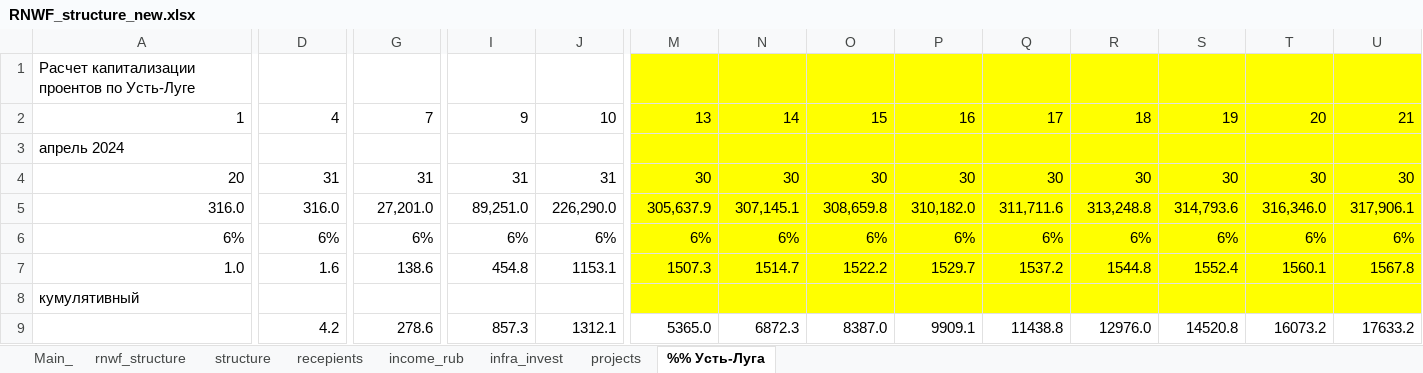
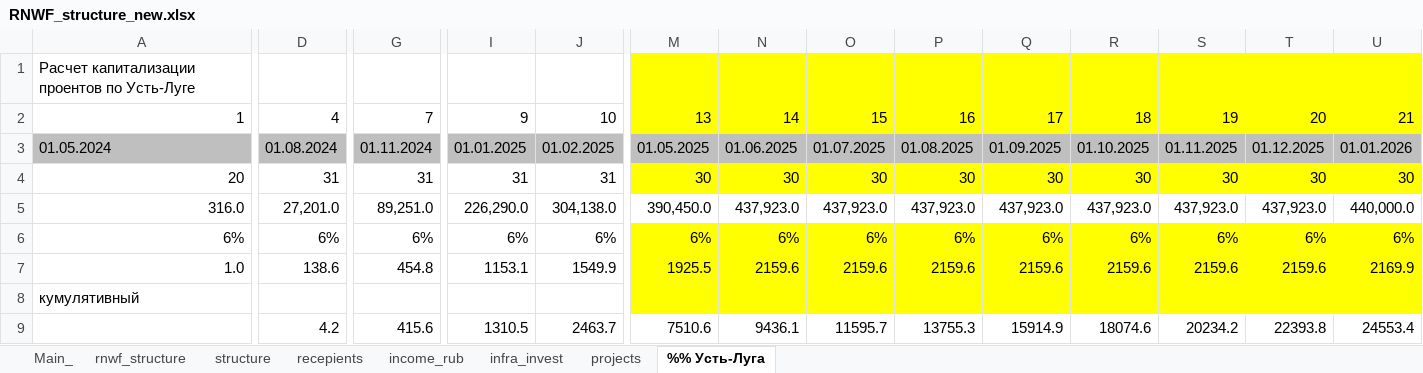
Before and after one commit to winterForestStump/RNWF, an Excel workbook: RNWF_structure_new.xlsx, sheet %% Усть-Луга, drawn as a sheet; only a part is shown, gaps mark what is left out; values as stored, in another font and other column widths than the file's, no borders; removed rows and columns are numbered as before the commit, all else as after; rows hold the shown columns only; the diff covers the shown part only; the diff names each change by its address in the sheet, - before the commit and + after, or states it on an @@ line.

```diff
--- a/RNWF_structure_new.xlsx (sheet %% Усть-Луга)
+++ b/RNWF_structure_new.xlsx (sheet %% Усть-Луга)
-row 3: апрель 2024
+row 3: 01.05.2024 | 01.08.2024 | 01.11.2024 | 01.01.2025 | 01.02.2025 | 01.05.2025 | 01.06.2025 | 01.07.2025 | 01.08.2025 | 01.09.2025 | 01.10.2025 | 01.11.2025 | 01.12.2025 | 01.01.2026
-D5: 316.0
+D5: 27,201.0
-G5: 27,201.0
+G5: 89,251.0
-I5: 89,251.0
+I5: 226,290.0
-J5: 226,290.0
+J5: 304,138.0
-M5: 305,637.9
+M5: 390,450.0
-M5:U5 fill: #FFFF00
+M5:U5 fill: none
-N5: 307,145.1
+N5: 437,923.0
-O5: 308,659.8
+O5: 437,923.0
-P5: 310,182.0
+P5: 437,923.0
-Q5: 311,711.6
+Q5: 437,923.0
-R5: 313,248.8
+R5: 437,923.0
-S5: 314,793.6
+S5: 437,923.0
-T5: 316,346.0
+T5: 437,923.0
-U5: 317,906.1
+U5: 440,000.0
-D7: 1.6
+D7: 138.6
-G7: 138.6
+G7: 454.8
-I7: 454.8
+I7: 1153.1
-J7: 1153.1
+J7: 1549.9
-M7: 1507.3
+M7: 1925.5
-N7: 1514.7
+N7: 2159.6
-O7: 1522.2
+O7: 2159.6
-P7: 1529.7
+P7: 2159.6
-Q7: 1537.2
+Q7: 2159.6
-R7: 1544.8
+R7: 2159.6
-S7: 1552.4
+S7: 2159.6
-T7: 1560.1
+T7: 2159.6
-U7: 1567.8
+U7: 2169.9
-row 9:  | 4.2 | 278.6 | 857.3 | 1312.1 | 5365.0 | 6872.3 | 8387.0 | 9909.1 | 11438.8 | 12976.0 | 14520.8 | 16073.2 | 17633.2
+row 9:  | 4.2 | 415.6 | 1310.5 | 2463.7 | 7510.6 | 9436.1 | 11595.7 | 13755.3 | 15914.9 | 18074.6 | 20234.2 | 22393.8 | 24553.4
```
Also changed, not shown: 82 edited cells elsewhere in this sheet, sheet infra_invest, sheet Main_, sheet income_rub, sheet recepients, sheet structure, sheet rnwf_structure, formulas that keep their value, cbr_decissions/isin/isin_2024.xlsx, 46 other files.
